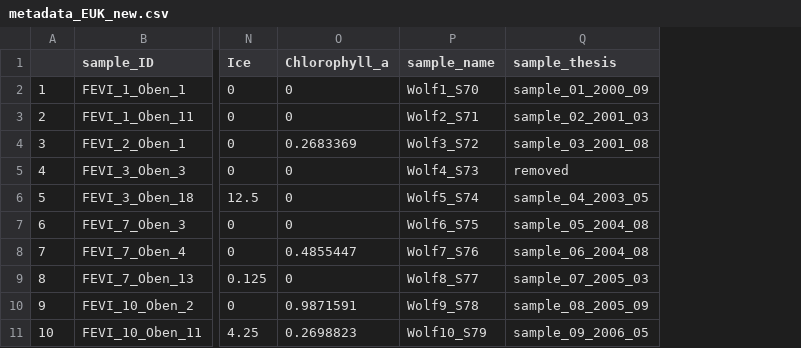
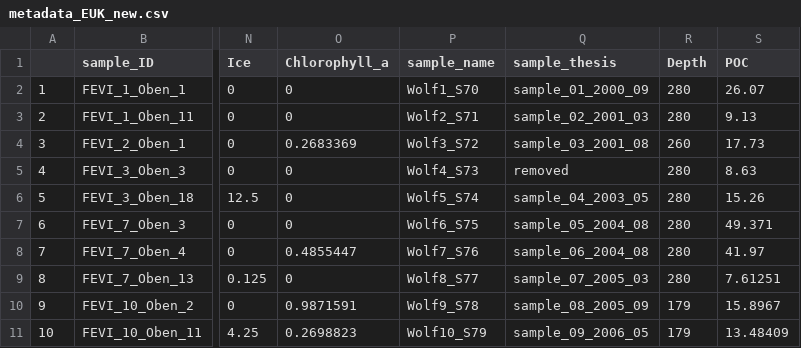
Before and after one commit to matomoniwano/BCCB_Thesis, a CSV file: PeakPOC/metadata_EUK_new.csv, drawn as a sheet; only a part is shown, gaps mark what is left out; the diff names each change by its address in the sheet, - before the commit and + after, or states it on an @@ line.

```diff
--- a/PeakPOC/metadata_EUK_new.csv
+++ b/PeakPOC/metadata_EUK_new.csv
+column R (Depth), rows 2-11: 280 | 280 | 260 | 280 | 280 | 280 | 280 | 280 | 179 | 179
+column S (POC), rows 2-11: 26.07 | 9.13 | 17.73 | 8.63 | 15.26 | 49.371 | 41.97 | 7.61251 | 15.8967 | 13.48409
```
Also changed, not shown: 15 other files.
